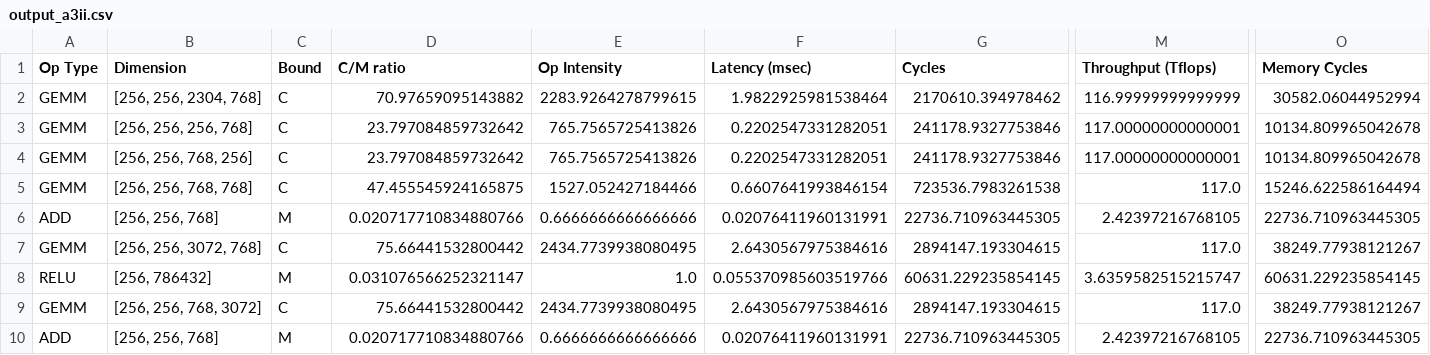
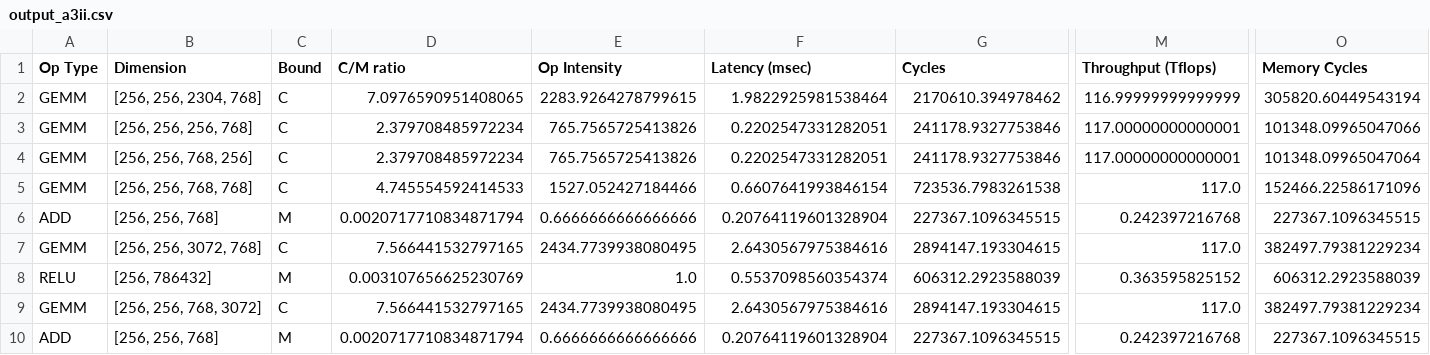
Before and after one commit to kevinstark-coder/Roofline_Dataflow, a CSV file: lab1/output_a3ii.csv, drawn as a sheet; only a part is shown, gaps mark what is left out; the diff names each change by its address in the sheet, - before the commit and + after, or states it on an @@ line.

```diff
--- a/lab1/output_a3ii.csv
+++ b/lab1/output_a3ii.csv
-D2 (C/M ratio): 70.97659095143882
+D2 (C/M ratio): 7.0976590951408065
-O2 (Memory Cycles): 30582.06044952994
+O2 (Memory Cycles): 305820.60449543194
-D3:D4 (C/M ratio): 23.797084859732642
+D3:D4 (C/M ratio): 2.379708485972234
-O3 (Memory Cycles): 10134.809965042678
+O3 (Memory Cycles): 101348.09965047066
-O4 (Memory Cycles): 10134.809965042678
+O4 (Memory Cycles): 101348.09965047064
-D5 (C/M ratio): 47.455545924165875
+D5 (C/M ratio): 4.745554592414533
-O5 (Memory Cycles): 15246.622586164494
+O5 (Memory Cycles): 152466.22586171096
-D6 (C/M ratio): 0.020717710834880766
+D6 (C/M ratio): 0.0020717710834871794
-F6 (Latency (msec)): 0.02076411960131991
+F6 (Latency (msec)): 0.20764119601328904
-G6 (Cycles): 22736.710963445305
+G6 (Cycles): 227367.1096345515
-M6 (Throughput (Tflops)): 2.42397216768105
+M6 (Throughput (Tflops)): 0.242397216768
-O6 (Memory Cycles): 22736.710963445305
+O6 (Memory Cycles): 227367.1096345515
-D7 (C/M ratio): 75.66441532800442
+D7 (C/M ratio): 7.566441532797165
-O7 (Memory Cycles): 38249.77938121267
+O7 (Memory Cycles): 382497.79381229234
-D8 (C/M ratio): 0.031076566252321147
+D8 (C/M ratio): 0.003107656625230769
-F8 (Latency (msec)): 0.055370985603519766
+F8 (Latency (msec)): 0.5537098560354374
-G8 (Cycles): 60631.229235854145
+G8 (Cycles): 606312.2923588039
-M8 (Throughput (Tflops)): 3.6359582515215747
+M8 (Throughput (Tflops)): 0.363595825152
-O8 (Memory Cycles): 60631.229235854145
+O8 (Memory Cycles): 606312.2923588039
-D9 (C/M ratio): 75.66441532800442
+D9 (C/M ratio): 7.566441532797165
-O9 (Memory Cycles): 38249.77938121267
+O9 (Memory Cycles): 382497.79381229234
-D10 (C/M ratio): 0.020717710834880766
+D10 (C/M ratio): 0.0020717710834871794
-F10 (Latency (msec)): 0.02076411960131991
+F10 (Latency (msec)): 0.20764119601328904
-G10 (Cycles): 22736.710963445305
+G10 (Cycles): 227367.1096345515
-M10 (Throughput (Tflops)): 2.42397216768105
+M10 (Throughput (Tflops)): 0.242397216768
-O10 (Memory Cycles): 22736.710963445305
+O10 (Memory Cycles): 227367.1096345515
```
Also changed, not shown: lab1/output_a2.csv, lab1/output_a3i.csv, 4 other files.
